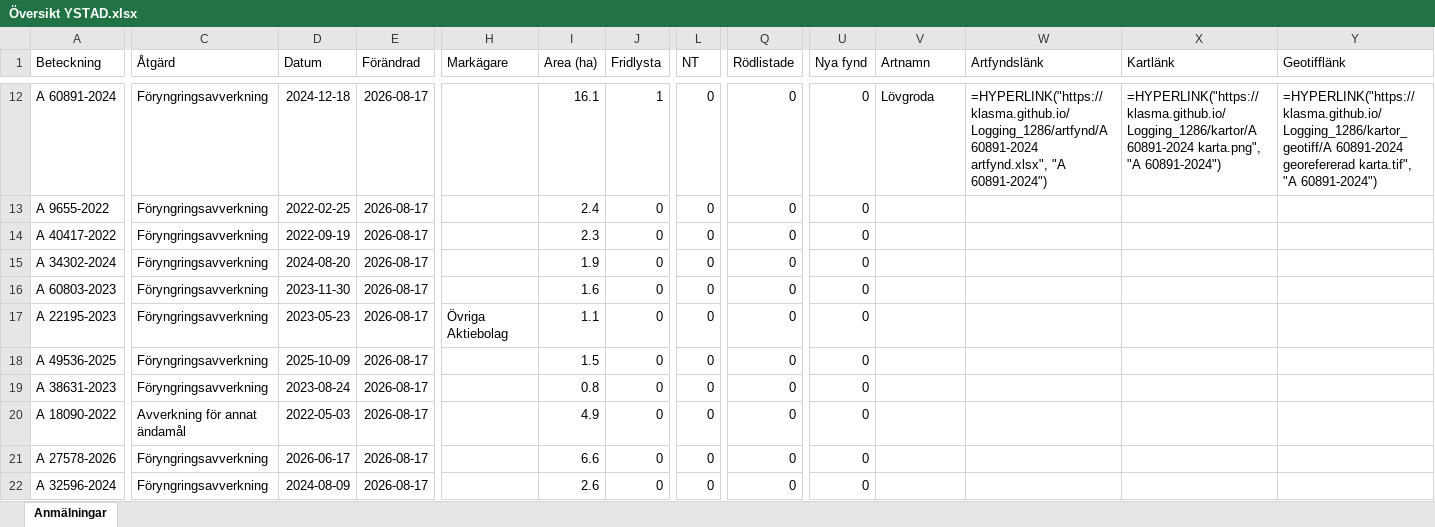
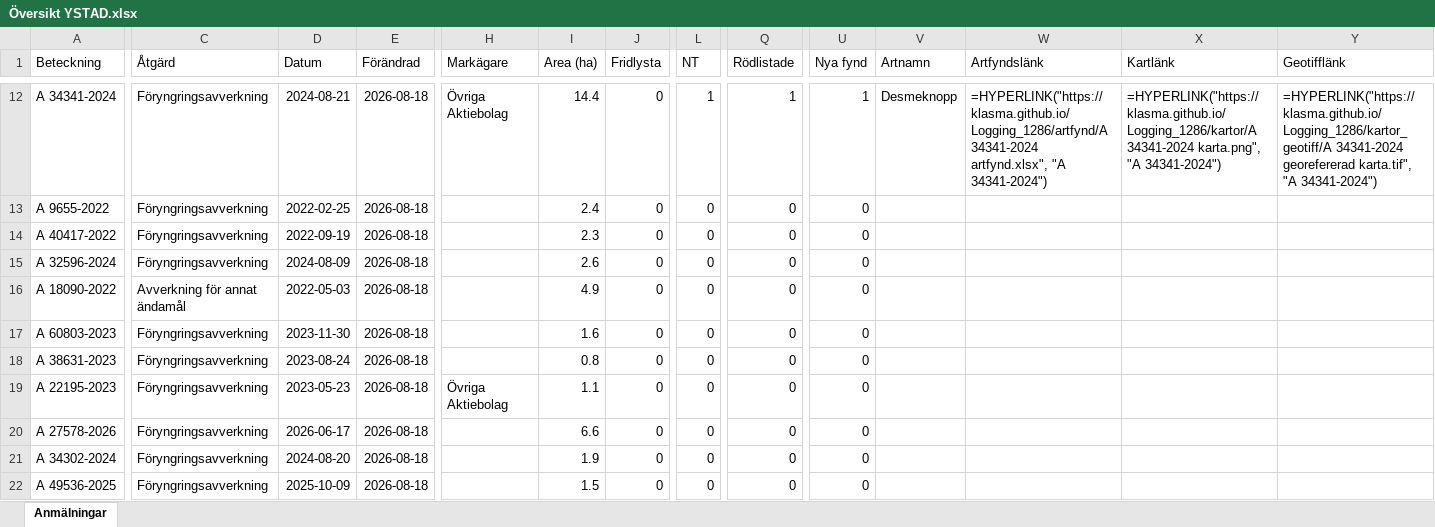
Before and after one commit to klasma/Logging_1286, an Excel workbook: Översikt YSTAD.xlsx, sheet Anmälningar, drawn as a sheet; only a part is shown, gaps mark what is left out; values as stored, in another font and other column widths than the file's, no borders; formulas without a stored value are shown as written; removed rows and columns are numbered as before the commit, all else as after; rows hold the shown columns only; the diff covers the shown part only; the diff names each change by its address in the sheet, - before the commit and + after, or states it on an @@ line.

```diff
--- a/Översikt YSTAD.xlsx (sheet Anmälningar)
+++ b/Översikt YSTAD.xlsx (sheet Anmälningar)
-A12 (Beteckning): A 60891-2024
+A12 (Beteckning): A 34341-2024
-D12 (Datum): 2024-12-18
+D12 (Datum): 2024-08-21
-E12:E15 (Förändrad): 2026-08-17
+E12:E15 (Förändrad): 2026-08-18
-H12 (Markägare): (empty)
+H12 (Markägare): Övriga Aktiebolag
-I12 (Area (ha)): 16.1
+I12 (Area (ha)): 14.4
-J12 (Fridlysta): 1
+J12 (Fridlysta): 0
-L12 (NT): 0
+L12 (NT): 1
-Q12 (Rödlistade): 0
+Q12 (Rödlistade): 1
-U12 (Nya fynd): 0
+U12 (Nya fynd): 1
-V12 (Artnamn): Lövgroda
+V12 (Artnamn): Desmeknopp
-W12 (Artfyndslänk): =HYPERLINK("https://klasma.github.io/Logging_1286/artfynd/A 60891-2024 artfynd.xlsx", "A 60891-2024")
+W12 (Artfyndslänk): =HYPERLINK("https://klasma.github.io/Logging_1286/artfynd/A 34341-2024 artfynd.xlsx", "A 34341-2024")
-X12 (Kartlänk): =HYPERLINK("https://klasma.github.io/Logging_1286/kartor/A 60891-2024 karta.png", "A 60891-2024")
+X12 (Kartlänk): =HYPERLINK("https://klasma.github.io/Logging_1286/kartor/A 34341-2024 karta.png", "A 34341-2024")
-Y12 (Geotifflänk): =HYPERLINK("https://klasma.github.io/Logging_1286/kartor_geotiff/A 60891-2024 georefererad karta.tif", "A 60891-2024")
+Y12 (Geotifflänk): =HYPERLINK("https://klasma.github.io/Logging_1286/kartor_geotiff/A 34341-2024 georefererad karta.tif", "A 34341-2024")
-A15 (Beteckning): A 34302-2024
+A15 (Beteckning): A 32596-2024
-D15 (Datum): 2024-08-20
+D15 (Datum): 2024-08-09
-I15 (Area (ha)): 1.9
+I15 (Area (ha)): 2.6
+row 16: A 18090-2022 | Avverkning för annat ändamål | 2022-05-03 | 2026-08-18 |  | 4.9 | 0 | 0 | 0 | 0
-E17 (Förändrad): 2026-08-17
+E17 (Förändrad): 2026-08-18
-row 17: A 22195-2023 | Föryngringsavverkning | 2023-05-23 | 2026-08-17 | Övriga Aktiebolag | 1.1 | 0 | 0 | 0 | 0
-row 18: A 49536-2025 | Föryngringsavverkning | 2025-10-09 | 2026-08-17 |  | 1.5 | 0 | 0 | 0 | 0
-E18:E20 (Förändrad): 2026-08-17
+E18:E20 (Förändrad): 2026-08-18
-A19 (Beteckning): A 18090-2022
+A19 (Beteckning): A 22195-2023
-C19 (Åtgärd): Avverkning för annat ändamål
+C19 (Åtgärd): Föryngringsavverkning
-D19 (Datum): 2022-05-03
+D19 (Datum): 2023-05-23
-H19 (Markägare): (empty)
+H19 (Markägare): Övriga Aktiebolag
-I19 (Area (ha)): 4.9
+I19 (Area (ha)): 1.1
+row 21: A 34302-2024 | Föryngringsavverkning | 2024-08-20 | 2026-08-18 |  | 1.9 | 0 | 0 | 0 | 0
-A22 (Beteckning): A 32596-2024
+A22 (Beteckning): A 49536-2025
-D22 (Datum): 2024-08-09
+D22 (Datum): 2025-10-09
-E22 (Förändrad): 2026-08-17
+E22 (Förändrad): 2026-08-18
-I22 (Area (ha)): 2.6
+I22 (Area (ha)): 1.5
```
Also changed, not shown: 2 added rows, 2 removed rows and 29 edited cells elsewhere in this sheet, artfynd/A 13766-2023 artfynd.xlsx, artfynd/A 29858-2022 artfynd.xlsx, 54 other files.
